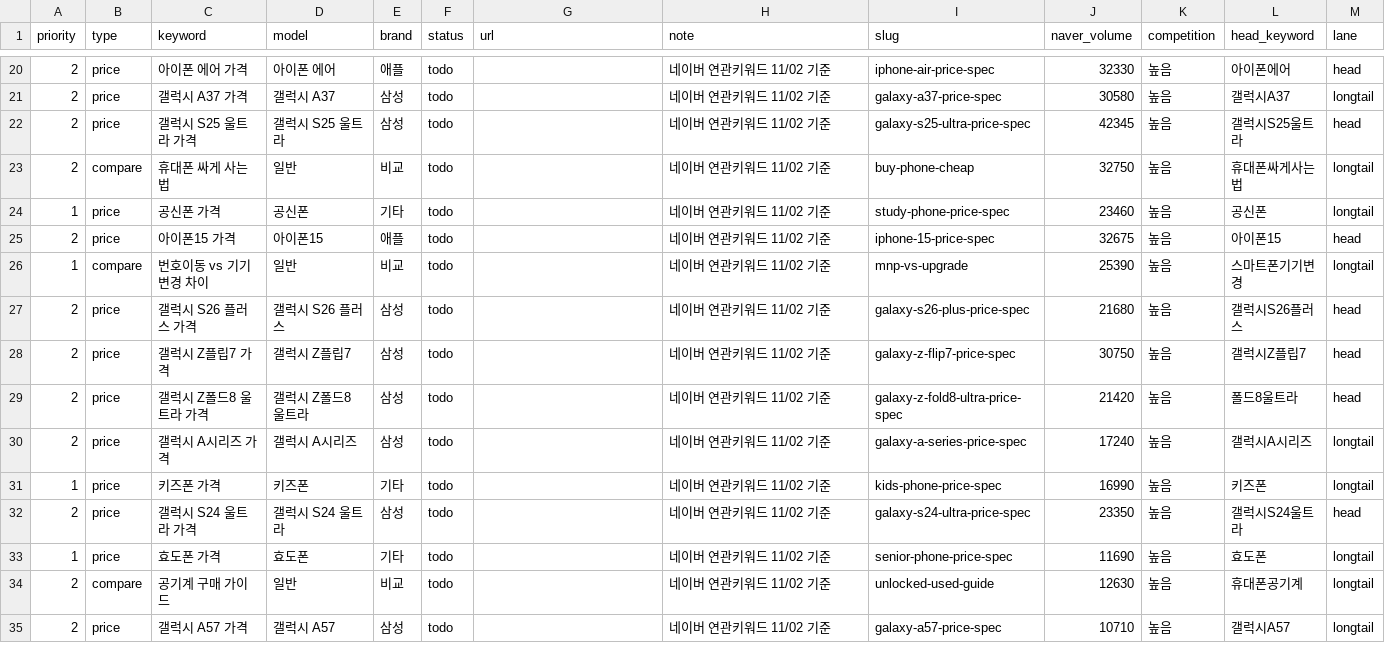
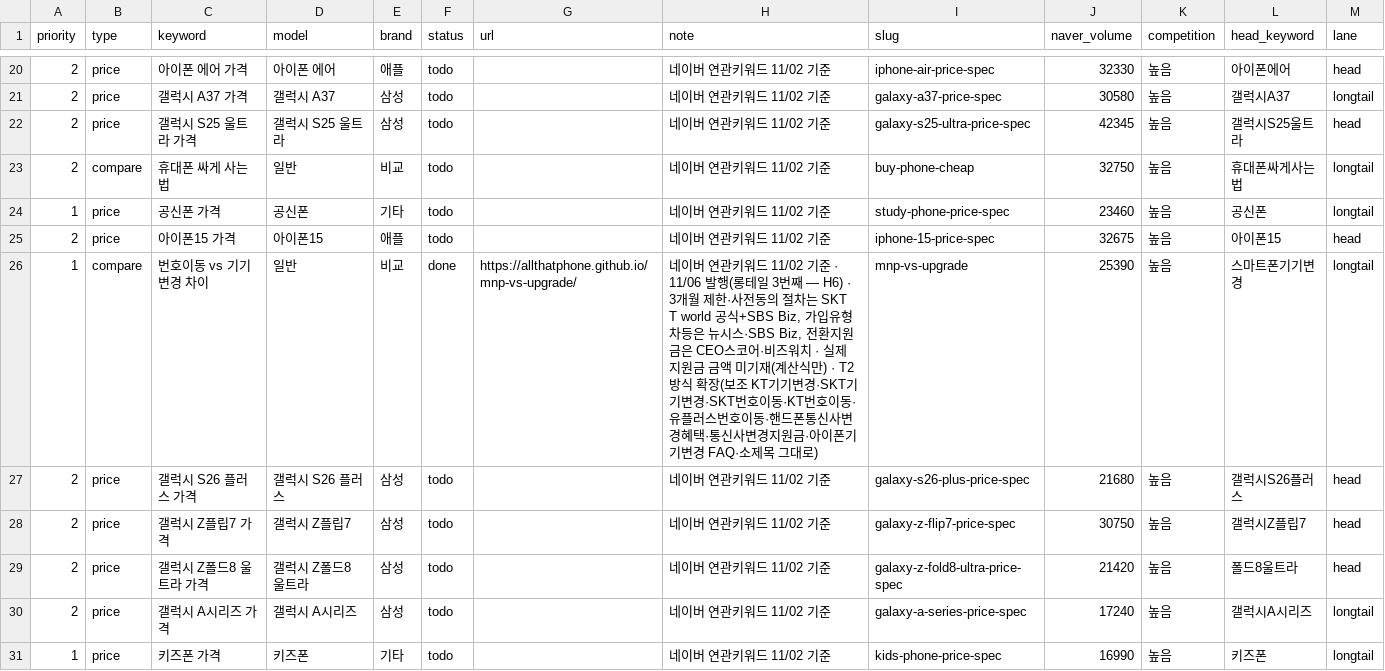
Before and after one commit to allthatphone/allthatphone.github.io, a CSV file: ops/keywords.csv, drawn as a sheet; only a part is shown, gaps mark what is left out; the shorter side is filled out with more unchanged rows.

```diff
--- a/ops/keywords.csv
+++ b/ops/keywords.csv
@@ -25,3 +25,3 @@ priority,type,keyword,model,brand,status,url,note,slug,naver_volume,competition,
 2,price,아이폰15 가격,아이폰15,애플,todo,,네이버 연관키워드 11/02 기준,iphone-15-price-spec,32675,높음,아이폰15,head
-1,compare,번호이동 vs 기기변경 차이,일반,비교,todo,,네이버 연관키워드 11/02 기준,mnp-vs-upgrade,25390,높음,스마트폰기기변경,longtail
+1,compare,번호이동 vs 기기변경 차이,일반,비교,done,https://allthatphone.github.io/mnp-vs-upgrade/,"네이버 연관키워드 11/02 기준 · 11/06 발행(롱테일 3번째 — H6) · 3개월 제한·사전동의 절차는 SKT T world 공식+SBS Biz, 가입유형 차등은 뉴시스·SBS Biz, 전환지원금은 CEO스코어·비즈워치 · 실제 지원금 금액 미기재(계산식만) · T2 방식 확장(보조 KT기기변경·SKT기기변경·SKT번호이동·KT번호이동·유플러스번호이동·핸드폰통신사변경혜택·통신사변경지원금·아이폰기기변경 FAQ·소제목 그대로)",mnp-vs-upgrade,25390,높음,스마트폰기기변경,longtail
 2,price,갤럭시 S26 플러스 가격,갤럭시 S26 플러스,삼성,todo,,네이버 연관키워드 11/02 기준,galaxy-s26-plus-price-spec,21680,높음,갤럭시S26플러스,head
```
Also changed, not shown: 2 other files.
